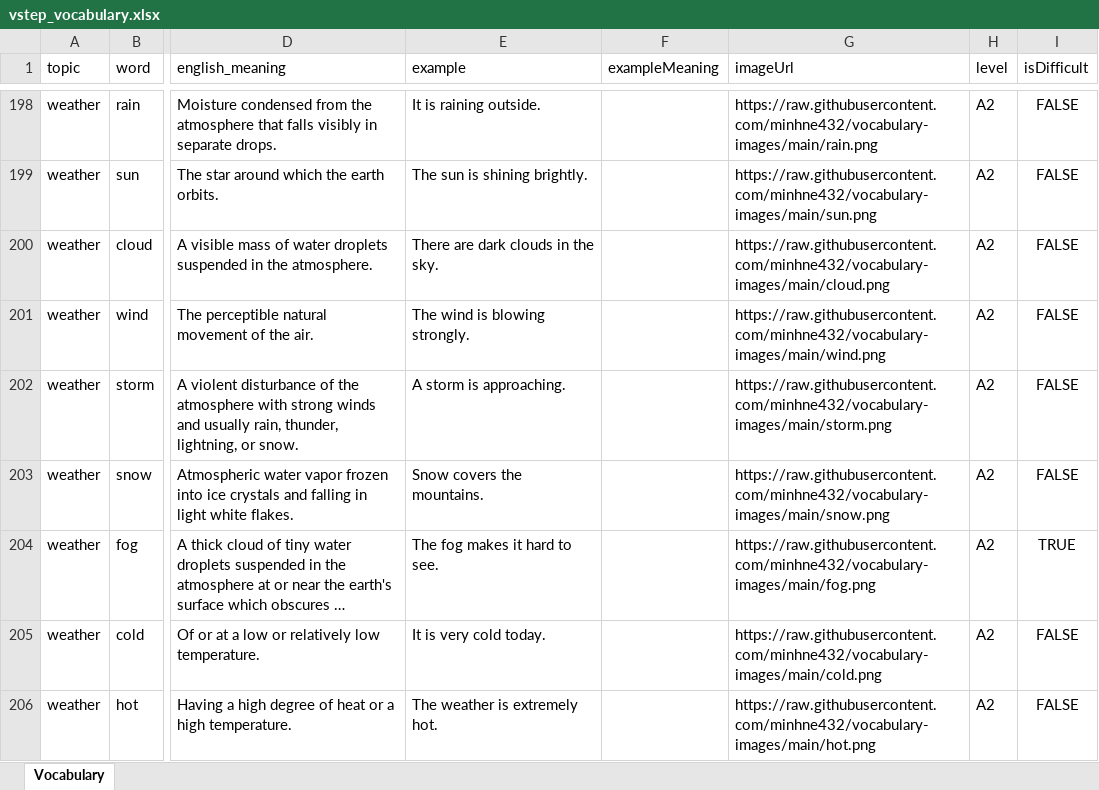
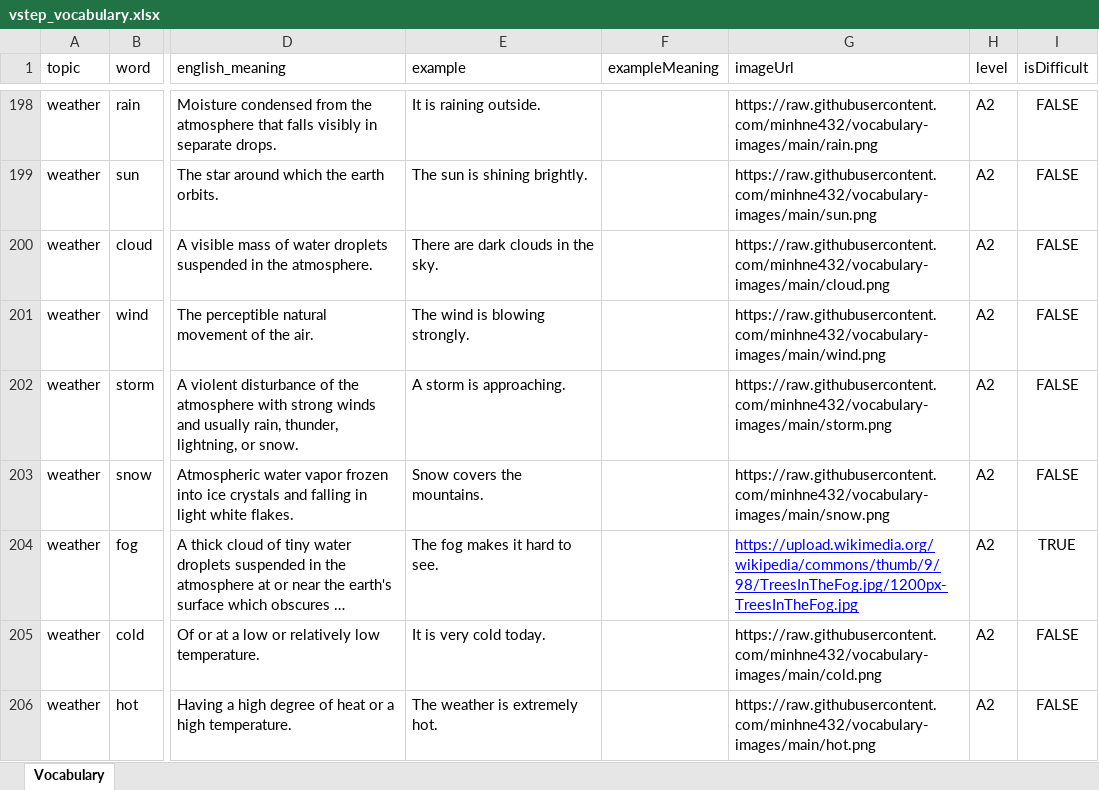
Before and after one commit to minhne432/vob-data, an Excel workbook: vstep_vocabulary.xlsx, sheet Vocabulary, drawn as a sheet; only a part is shown, gaps mark what is left out; long unchanged cells end in …; values as stored, in another font and other column widths than the file's, no borders; the diff names each change by its address in the sheet, - before the commit and + after, or states it on an @@ line.

```diff
--- a/vstep_vocabulary.xlsx (sheet Vocabulary)
+++ b/vstep_vocabulary.xlsx (sheet Vocabulary)
-G204 (imageUrl): https://raw.githubusercontent.com/minhne432/vocabulary-images/main/fog.png
+G204 (imageUrl): https://upload.wikimedia.org/wikipedia/commons/thumb/9/98/TreesInTheFog.jpg/1200px-TreesInTheFog.jpg
@@ G204 underline: off → on, text colour: black → #0000FF @@
```
Also changed, not shown: 1 other file.
